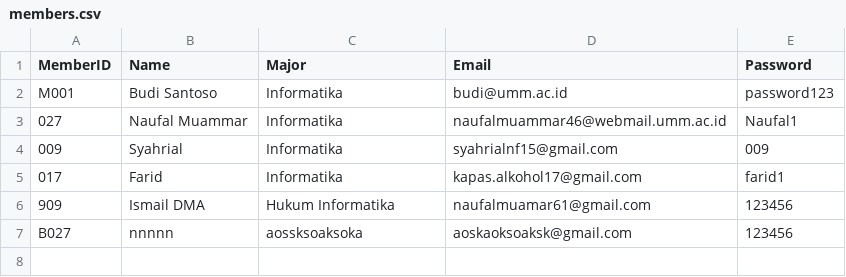
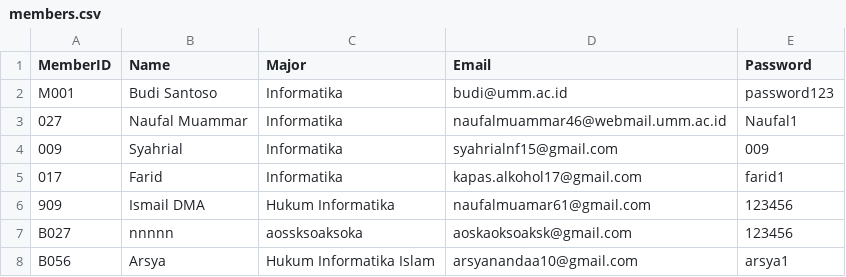
Before and after one commit to Frdalf/OOPLibrarySystem_TeamUltiNolan, a CSV file: Final project PBO/data/members.csv, drawn as a sheet; the diff names each change by its address in the sheet, - before the commit and + after, or states it on an @@ line.

```diff
--- a/Final project PBO/data/members.csv
+++ b/Final project PBO/data/members.csv
+row 8: B056 | Arsya | Hukum Informatika Islam | arsyanandaa10@gmail.com | arsya1
```
Also changed, not shown: 4 other files.
